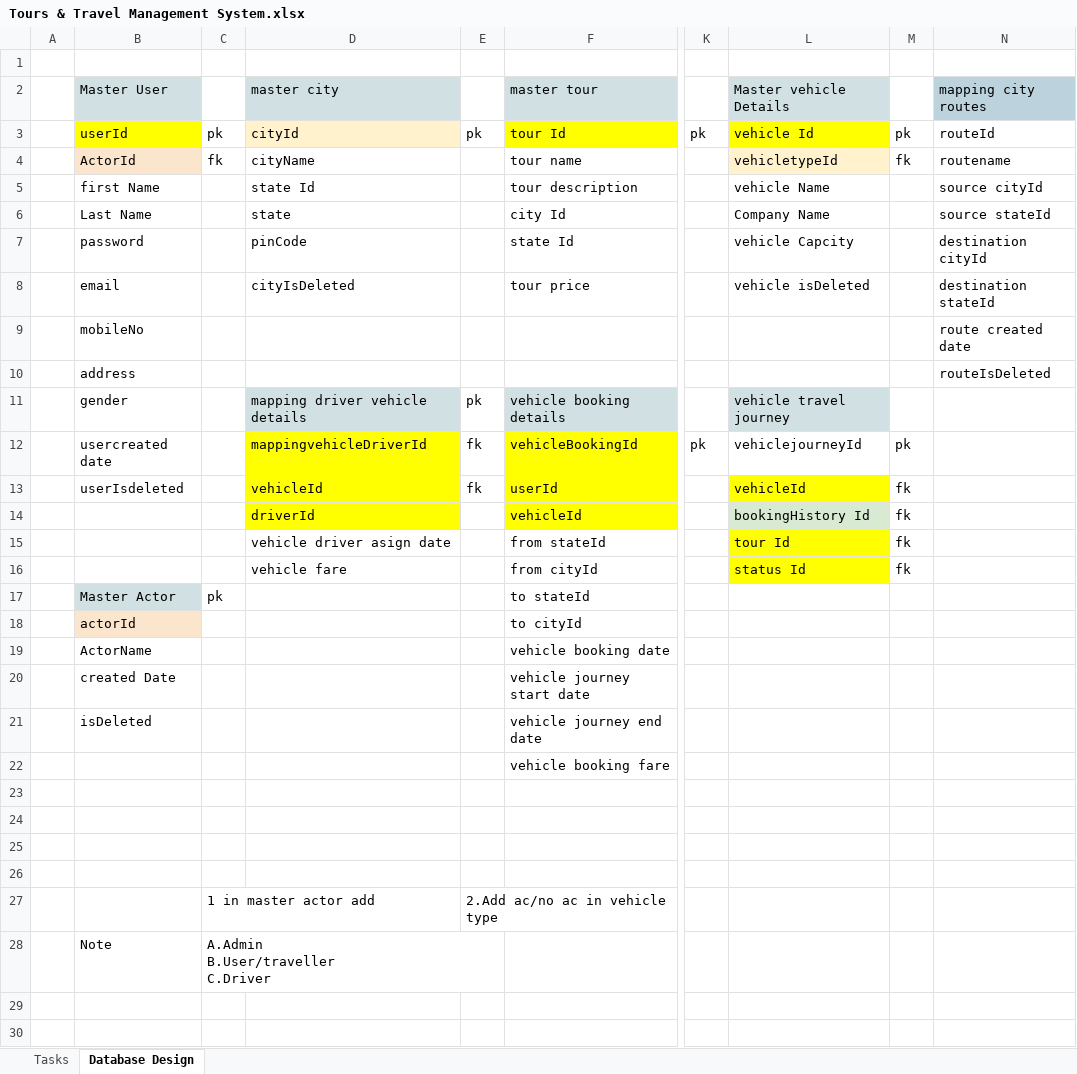
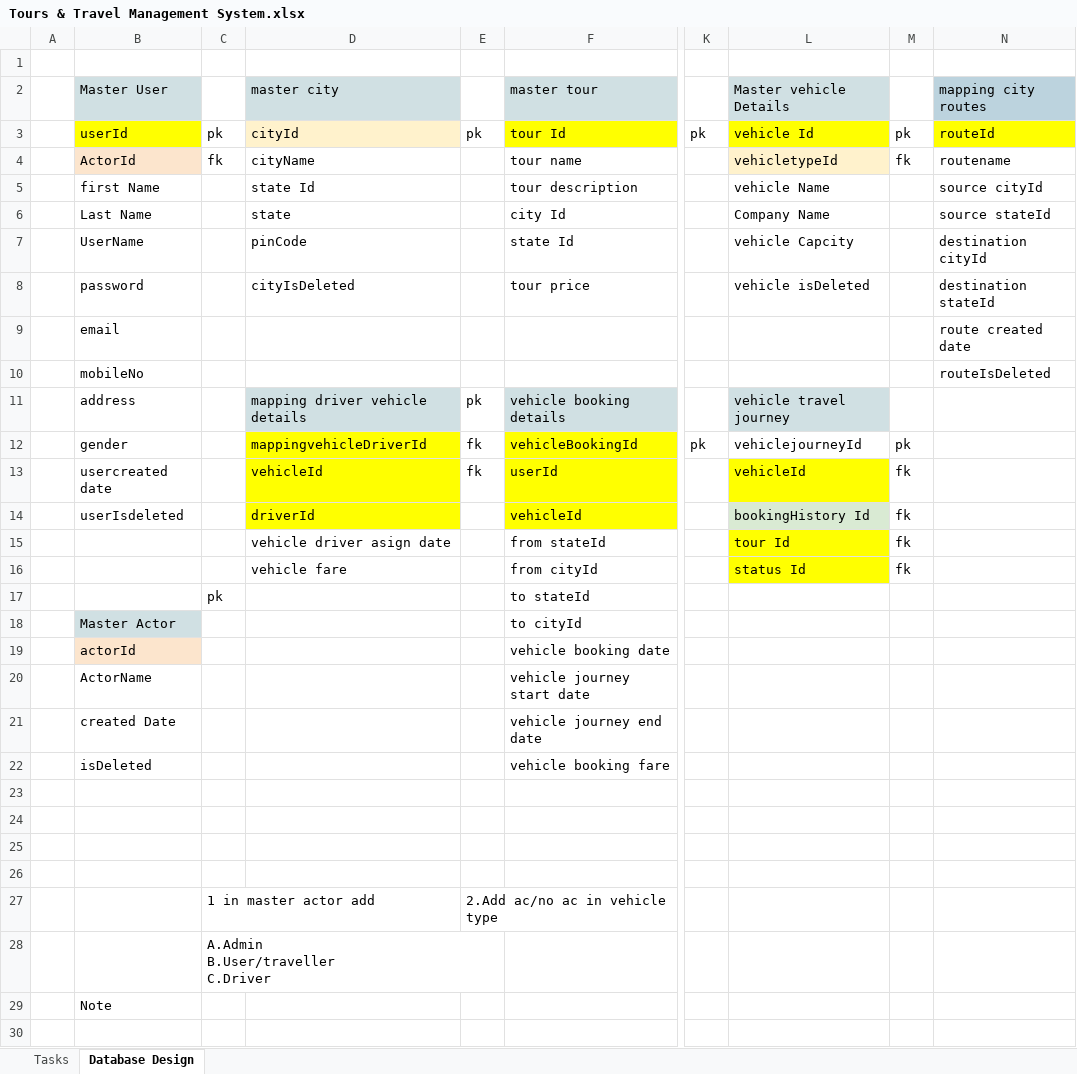
Before and after one commit to hrushikesh-yash/tours_-_Travels_Management_System, an Excel workbook: Tours & Travel Management System.xlsx, sheet Database Design, drawn as a sheet; only a part is shown, gaps mark what is left out; the shorter side is filled out with more unchanged rows; values as stored, in another font and other column widths than the file's, no borders; rows hold the shown columns only; the diff names each change by its address in the sheet, - before the commit and + after, or states it on an @@ line.

```diff
--- a/Tours & Travel Management System.xlsx (sheet Database Design)
+++ b/Tours & Travel Management System.xlsx (sheet Database Design)
-N3 fill: none
+N3 fill: #FFFF00
-B7 (Master User): password
+B7 (Master User): UserName
-B8 (Master User): email
+B8 (Master User): password
-B9 (Master User): mobileNo
+B9 (Master User): email
-B10 (Master User): address
+B10 (Master User): mobileNo
-B11 (Master User): gender
+B11 (Master User): address
-B12 (Master User): usercreated date
+B12 (Master User): gender
-B13 (Master User): userIsdeleted
+B13 (Master User): usercreated date
-B14 (Master User): (empty)
+B14 (Master User): userIsdeleted
-B17 (Master User): Master Actor
+B17 (Master User): (empty)
-B17 fill: #D0E0E3
+B17 fill: none
-B18 (Master User): actorId
+B18 (Master User): Master Actor
-B18 fill: #FCE5CD
+B18 fill: #D0E0E3
-B19 (Master User): ActorName
+B19 (Master User): actorId
-B19 fill: none
+B19 fill: #FCE5CD
-B20 (Master User): created Date
+B20 (Master User): ActorName
-B21 (Master User): isDeleted
+B21 (Master User): created Date
-B22 (Master User): (empty)
+B22 (Master User): isDeleted
-B28 (Master User): Note
+B28 (Master User): (empty)
+row 29:  | Note
```
Also changed, not shown: 31 other files.
